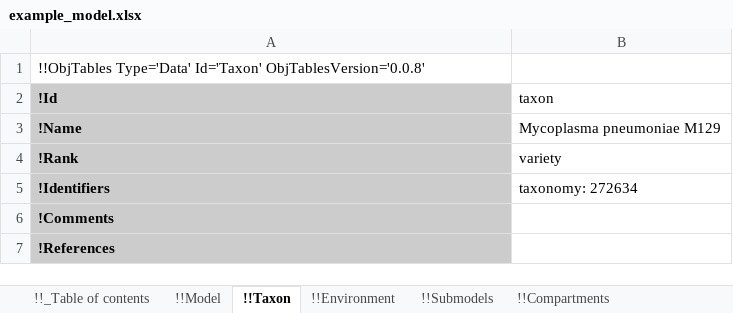
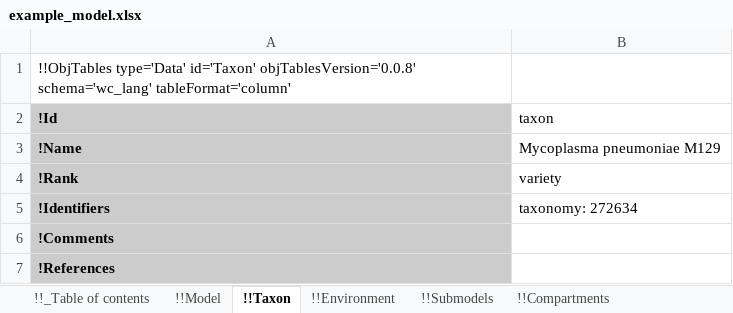
Before and after one commit to KarrLab/intro_to_wc_modeling, an Excel workbook: intro_to_wc_modeling/wc_modeling/wc_lang_tutorial/examples/example_model.xlsx, sheet !!Taxon, drawn as a sheet; values as stored, in another font and other column widths than the file's, no borders; the diff names each change by its address in the sheet, - before the commit and + after, or states it on an @@ line.

Commit message:
updating for obj_tables and wc_lang

```diff
--- a/intro_to_wc_modeling/wc_modeling/wc_lang_tutorial/examples/example_model.xlsx (sheet !!Taxon)
+++ b/intro_to_wc_modeling/wc_modeling/wc_lang_tutorial/examples/example_model.xlsx (sheet !!Taxon)
-A1 (!Id): !!ObjTables Type='Data' Id='Taxon' ObjTablesVersion='0.0.8'
+A1 (!Id): !!ObjTables type='Data' id='Taxon' objTablesVersion='0.0.8' schema='wc_lang' tableFormat='column'
```
Also changed, not shown: sheet !!_Table of contents, sheet !!Authors, sheet !!Environment, sheet !!Observables, sheet !!Stop conditions, sheet !!Changes, 17 more sheets.
